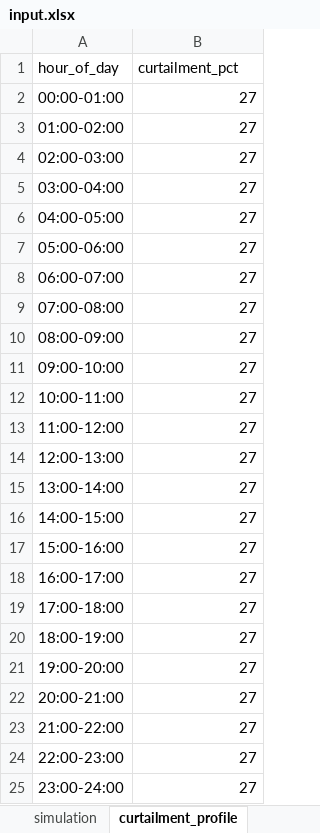
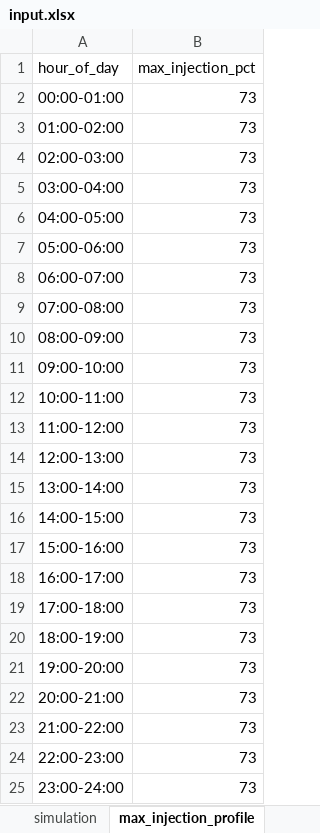
Before and after one commit to lamproskonstantellos/pv-bess-optimizer, an Excel workbook: inputs/input.xlsx, sheet max_injection_profile, drawn as a sheet; values as stored, in another font and other column widths than the file's, no borders; the diff names each change by its address in the sheet, - before the commit and + after, or states it on an @@ line.

Commit message:
chore(workbook): rename curtailment_profile to max_injection_profile and flip values
Renames the sheet, renames the column header, and replaces each curtailment_pct
value v with (100 - v) so the input now directly states the maximum injection
share as a percent of p_grid_export_max_kw. The uniform 27 becomes 73.

Also updates the misleading notes string on project.p_grid_export_max_kw that
referenced curtailment going to zero when the cap is removed.

Backward compatibility for workbooks still using the old schema is handled by
the loader in the next commit.

```diff
--- a/inputs/input.xlsx (sheet max_injection_profile)
+++ b/inputs/input.xlsx (sheet max_injection_profile)
-sheet tab: curtailment_profile
+sheet tab: max_injection_profile
-B1: curtailment_pct
+B1: max_injection_pct
-B2:B25 (max_injection_pct): 27
+B2:B25 (max_injection_pct): 73
```
Also changed, not shown: sheet project.
